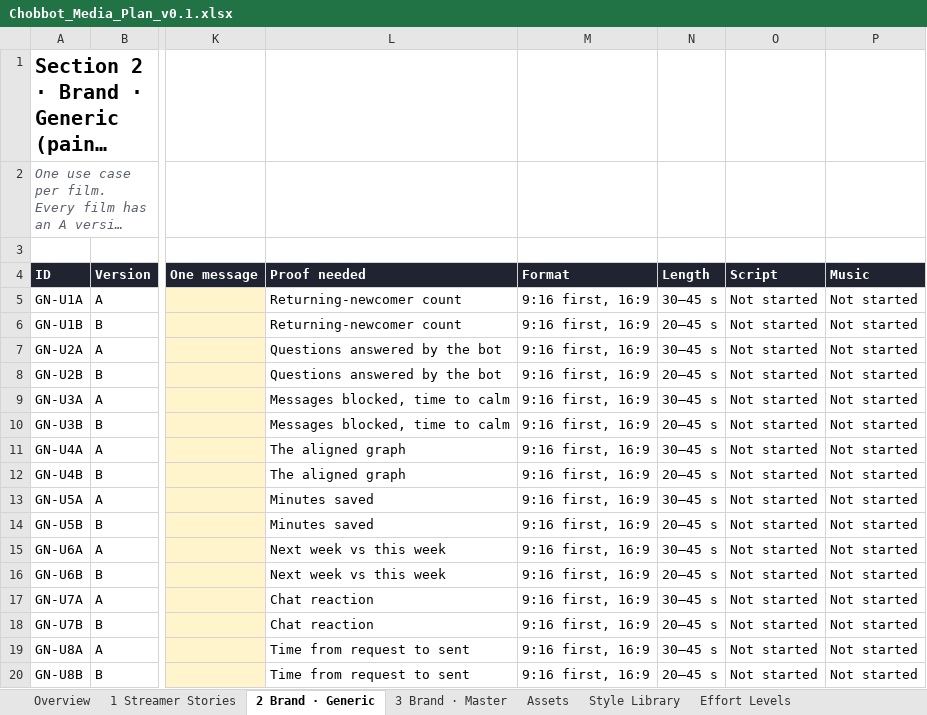
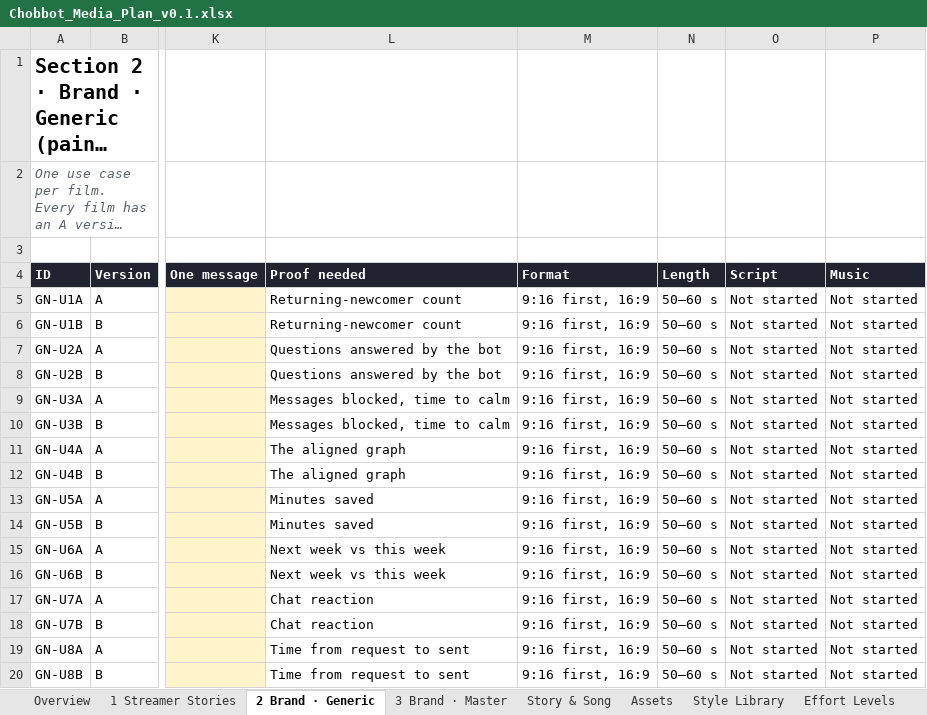
Before and after one commit to choblytics-droid/Chobbot, an Excel workbook: brand-video/plan/Chobbot_Media_Plan_v0.1.xlsx, sheet 2 Brand · Generic, drawn as a sheet; only a part is shown, gaps mark what is left out; long unchanged cells end in …; values as stored, in another font and other column widths than the file's, no borders; charts and pictures and conditional formats not drawn; the diff names each change by its address in the sheet, - before the commit and + after, or states it on an @@ line.

```diff
--- a/brand-video/plan/Chobbot_Media_Plan_v0.1.xlsx (sheet 2 Brand · Generic)
+++ b/brand-video/plan/Chobbot_Media_Plan_v0.1.xlsx (sheet 2 Brand · Generic)
+sheet tab: Story & Song
-N5 (Length): 30–45 s
+N5 (Length): 50–60 s
-N6 (Length): 20–45 s
+N6 (Length): 50–60 s
-N7 (Length): 30–45 s
+N7 (Length): 50–60 s
-N8 (Length): 20–45 s
+N8 (Length): 50–60 s
-N9 (Length): 30–45 s
+N9 (Length): 50–60 s
-N10 (Length): 20–45 s
+N10 (Length): 50–60 s
-N11 (Length): 30–45 s
+N11 (Length): 50–60 s
-N12 (Length): 20–45 s
+N12 (Length): 50–60 s
-N13 (Length): 30–45 s
+N13 (Length): 50–60 s
-N14 (Length): 20–45 s
+N14 (Length): 50–60 s
-N15 (Length): 30–45 s
+N15 (Length): 50–60 s
-N16 (Length): 20–45 s
+N16 (Length): 50–60 s
-N17 (Length): 30–45 s
+N17 (Length): 50–60 s
-N18 (Length): 20–45 s
+N18 (Length): 50–60 s
-N19 (Length): 30–45 s
+N19 (Length): 50–60 s
-N20 (Length): 20–45 s
+N20 (Length): 50–60 s
```
Also changed, not shown: sheet 1 Streamer Stories, sheet Overview, charts or pictures, 3 other files.
